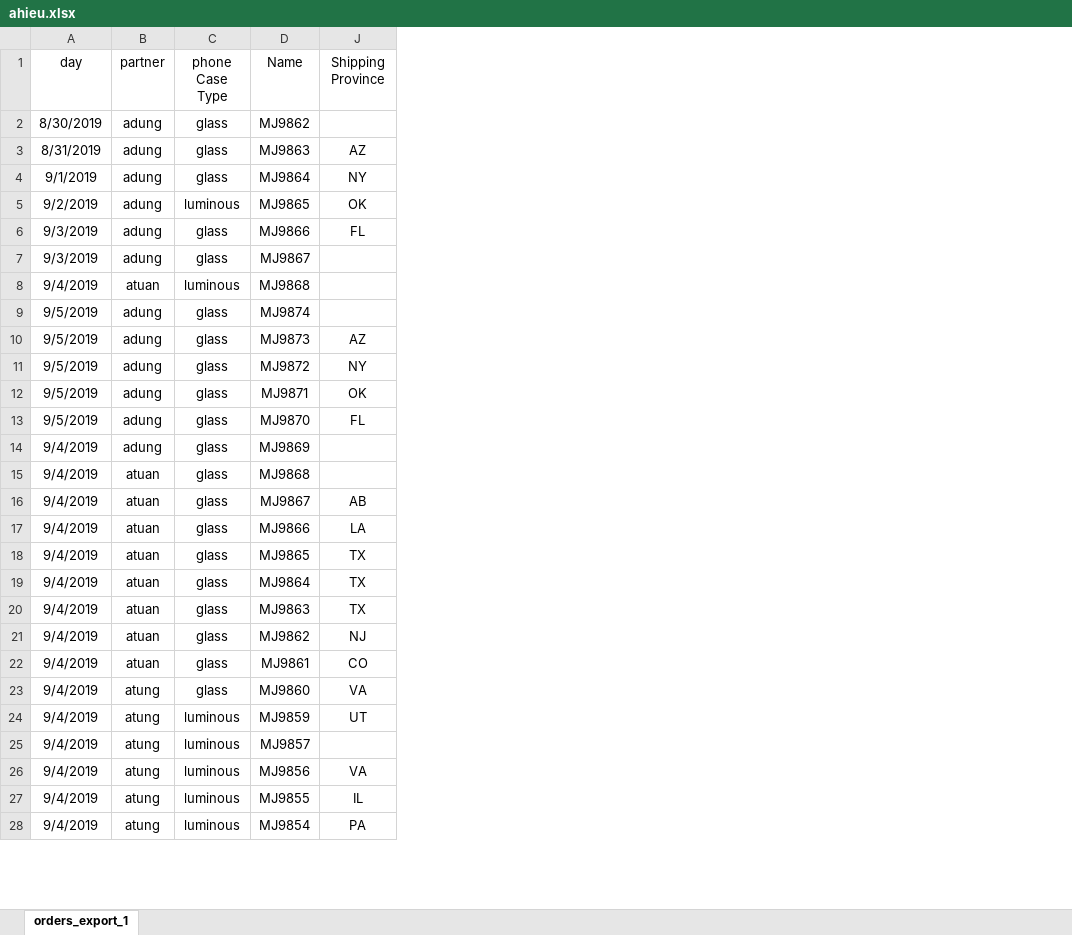
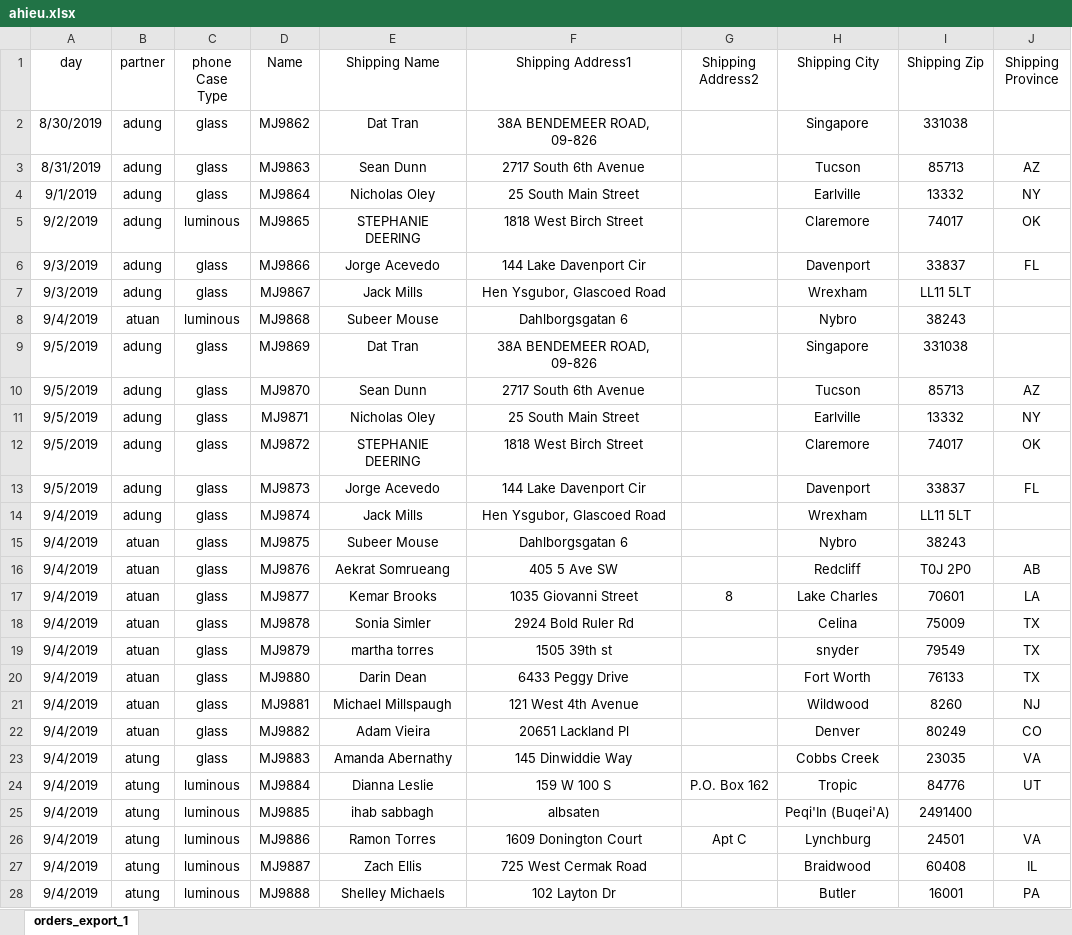
Before and after one commit to hoangphohieu/checkingV1, an Excel workbook: ahieu.xlsx, sheet orders_export_1, drawn as a sheet; only a part is shown; values as stored, in another font and other column widths than the file's, no borders; the diff covers the shown part only; the diff names each change by its address in the sheet, - before the commit and + after, or states it on an @@ line.

```diff
--- a/ahieu.xlsx (sheet orders_export_1)
+++ b/ahieu.xlsx (sheet orders_export_1)
@@ column E (Shipping Name) unhidden, rows 2-28: Dat Tran | Sean Dunn | Nicholas Oley | STEPHANIE DEERING | Jorge Acevedo | Jack Mills | Subeer Mouse | Dat Tran | Sean Dunn | Nicholas Oley | STEPHANIE DEERING | Jorge Acevedo | Jack Mills | Subeer Mouse | Aekrat Somrueang | Kemar Brooks | Sonia Simler | martha torres | Darin Dean | Michael Millspaugh | Adam Vieira | Amanda Abernathy | Dianna Leslie | ihab sabbagh | Ramon Torres | Zach Ellis | Shelley Michaels @@
@@ column F (Shipping Address1) unhidden, rows 2-28: 38A BENDEMEER ROAD, 09-826 | 2717 South 6th Avenue | 25 South Main Street | 1818 West Birch Street | 144 Lake Davenport Cir | Hen Ysgubor, Glascoed Road | Dahlborgsgatan 6 | 38A BENDEMEER ROAD, 09-826 | 2717 South 6th Avenue | 25 South Main Street | 1818 West Birch Street | 144 Lake Davenport Cir | Hen Ysgubor, Glascoed Road | Dahlborgsgatan 6 | 405 5 Ave SW | 1035 Giovanni Street | 2924 Bold Ruler Rd | 1505 39th st | 6433 Peggy Drive | 121 West 4th Avenue | 20651 Lackland Pl | 145 Dinwiddie Way | 159 W 100 S | albsaten | 1609 Donington Court | 725 West Cermak Road | 102 Layton Dr @@
@@ column G (Shipping Address2) unhidden, rows 17-26: 8 |  |  |  |  |  |  | P.O. Box 162 |  | Apt C @@
@@ column H (Shipping City) unhidden, rows 2-28: Singapore | Tucson | Earlville | Claremore | Davenport | Wrexham | Nybro | Singapore | Tucson | Earlville | Claremore | Davenport | Wrexham | Nybro | Redcliff | Lake Charles | Celina | snyder | Fort Worth | Wildwood | Denver | Cobbs Creek | Tropic | Peqi'In (Buqei'A) | Lynchburg | Braidwood | Butler @@
@@ column I (Shipping Zip) unhidden, rows 2-28: 331038 | 85713 | 13332 | 74017 | 33837 | LL11 5LT | 38243 | 331038 | 85713 | 13332 | 74017 | 33837 | LL11 5LT | 38243 | T0J 2P0 | 70601 | 75009 | 79549 | 76133 | 8260 | 80249 | 23035 | 84776 | 2491400 | 24501 | 60408 | 16001 @@
-D9 (Name): MJ9874
+D9 (Name): MJ9869
-D10 (Name): MJ9873
+D10 (Name): MJ9870
-D11 (Name): MJ9872
+D11 (Name): MJ9871
-D12 (Name): MJ9871
+D12 (Name): MJ9872
-D13 (Name): MJ9870
+D13 (Name): MJ9873
-D14 (Name): MJ9869
+D14 (Name): MJ9874
-D15 (Name): MJ9868
+D15 (Name): MJ9875
-D16 (Name): MJ9867
+D16 (Name): MJ9876
-D17 (Name): MJ9866
+D17 (Name): MJ9877
-D18 (Name): MJ9865
+D18 (Name): MJ9878
-D19 (Name): MJ9864
+D19 (Name): MJ9879
-D20 (Name): MJ9863
+D20 (Name): MJ9880
-D21 (Name): MJ9862
+D21 (Name): MJ9881
-D22 (Name): MJ9861
+D22 (Name): MJ9882
-D23 (Name): MJ9860
+D23 (Name): MJ9883
-D24 (Name): MJ9859
+D24 (Name): MJ9884
-D25 (Name): MJ9857
+D25 (Name): MJ9885
-D26 (Name): MJ9856
+D26 (Name): MJ9886
-D27 (Name): MJ9855
+D27 (Name): MJ9887
-D28 (Name): MJ9854
+D28 (Name): MJ9888
```
Also changed, not shown: 73 edited cells elsewhere in this sheet, 12 other files.
